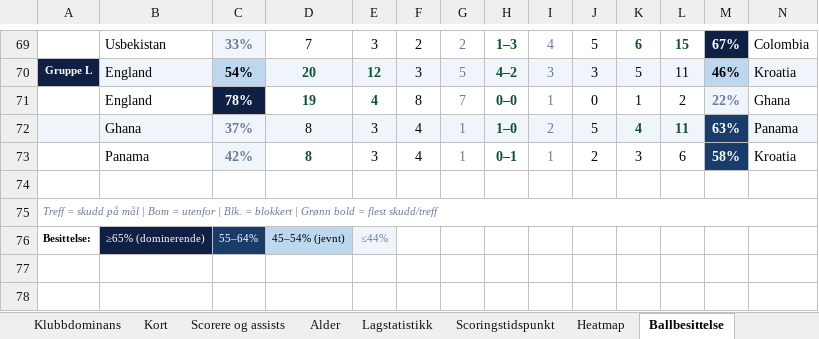
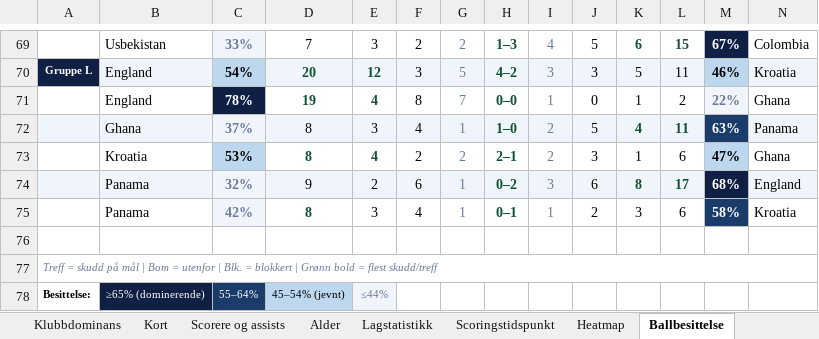
Before and after one commit to cathrinei/vm2026-statistikk, an Excel workbook: VM2026_avansert_gruppetabeller_og_sluttspill.xlsx, sheet Ballbesittelse, drawn as a sheet; only a part is shown, gaps mark what is left out; values as stored, in another font and other column widths than the file's, no borders; the diff names each change by its address in the sheet, - before the commit and + after, or states it on an @@ line.

```diff
--- a/VM2026_avansert_gruppetabeller_og_sluttspill.xlsx (sheet Ballbesittelse)
+++ b/VM2026_avansert_gruppetabeller_og_sluttspill.xlsx (sheet Ballbesittelse)
+row 73:  | Kroatia | 53% | 8 | 4 | 2 | 2 | 2–1 | 2 | 3 | 1 | 6 | 47% | Ghana
+row 74:  | Panama | 32% | 9 | 2 | 6 | 1 | 0–2 | 3 | 6 | 8 | 17 | 68% | England
```
Also changed, not shown: 2 other files.
